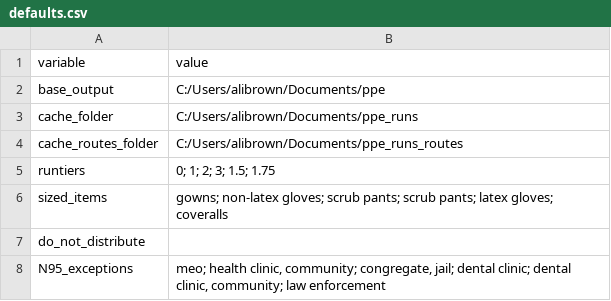
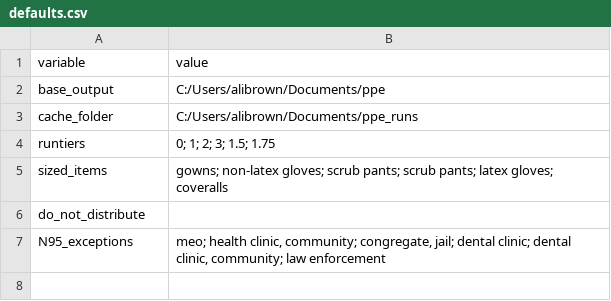
Before and after one commit to kc-hmac/ppe_allocatoR, a CSV file: app/defaults.csv, drawn as a sheet; the diff names each change by its address in the sheet, - before the commit and + after, or states it on an @@ line.

Commit message:
removed route drake cache folder as no longer needed

```diff
--- a/app/defaults.csv
+++ b/app/defaults.csv
-row 4: cache_routes_folder | C:/Users/alibrown/Documents/ppe_runs_routes
```
